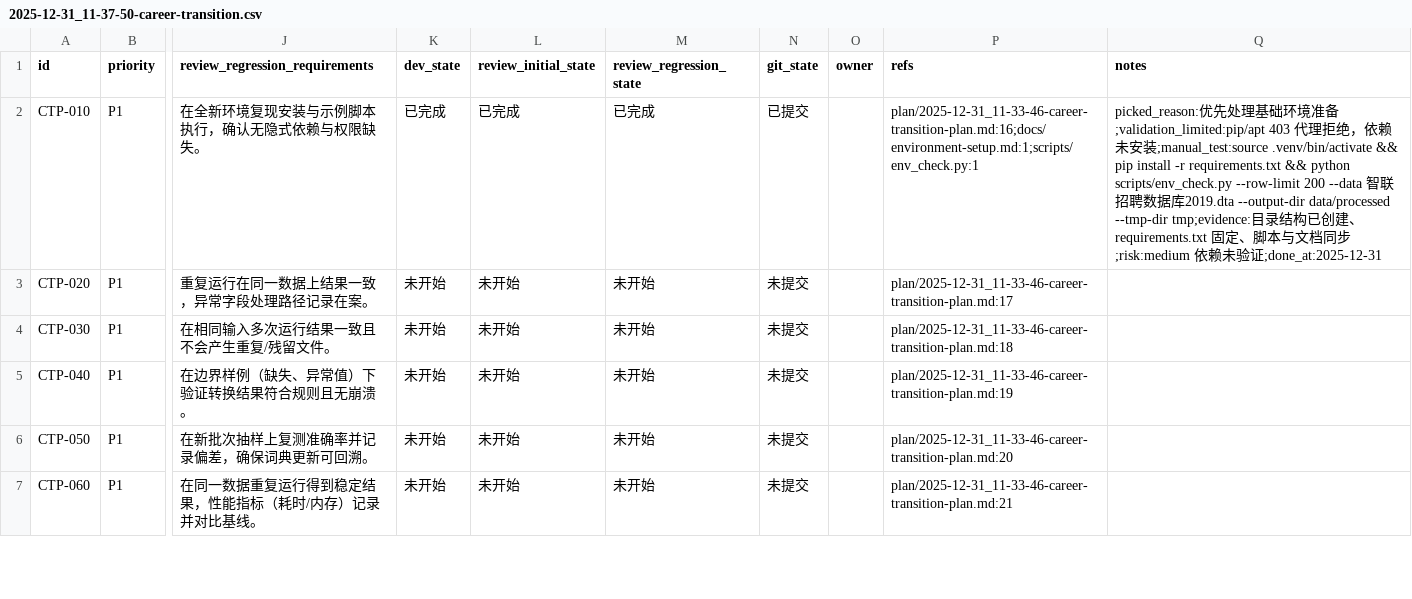
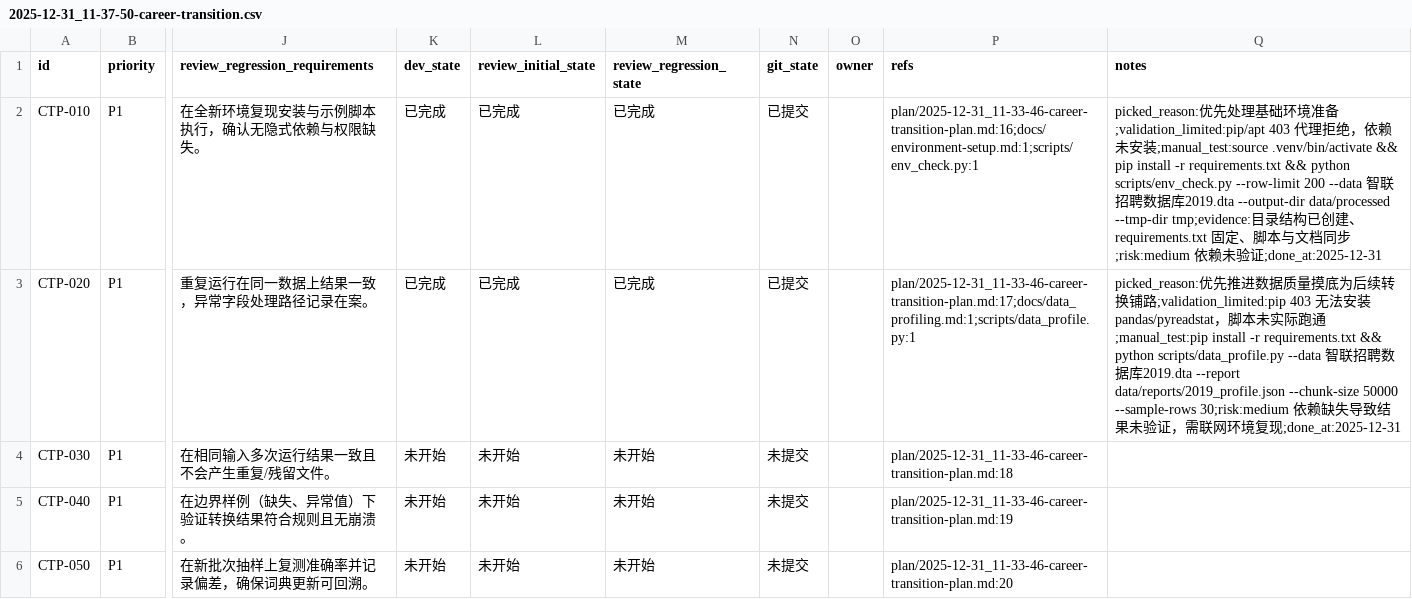
Before and after one commit to 2635064692/codex-test, a CSV file: issues/2025-12-31_11-37-50-career-transition.csv, drawn as a sheet; only a part is shown, gaps mark what is left out; the shorter side is filled out with more unchanged rows; the diff names each change by its address in the sheet, - before the commit and + after, or states it on an @@ line.

```diff
--- a/issues/2025-12-31_11-37-50-career-transition.csv
+++ b/issues/2025-12-31_11-37-50-career-transition.csv
-K3 (dev_state): 未开始
+K3 (dev_state): 已完成
-L3 (review_initial_state): 未开始
+L3 (review_initial_state): 已完成
-M3 (review_regression_state): 未开始
+M3 (review_regression_state): 已完成
-N3 (git_state): 未提交
+N3 (git_state): 已提交
-P3 (refs): plan/2025-12-31_11-33-46-career-transition-plan.md:17
+P3 (refs): plan/2025-12-31_11-33-46-career-transition-plan.md:17;docs/data_profiling.md:1;scripts/data_profile.py:1
-Q3 (notes): (empty)
+Q3 (notes): picked_reason:优先推进数据质量摸底为后续转换铺路;validation_limited:pip 403 无法安装 pandas/pyreadstat，脚本未实际跑通;manual_test:pip install -r requirements.txt && python scripts/data_profile.py --data 智联招聘数据库2019.dta --report data/reports/2019_profile.json --chunk-size 50000 --sample-rows 30;risk:medium 依赖缺失导致结果未验证，需联网环境复现;done_at:2025-12-31
```
Also changed, not shown: 2 other files.
